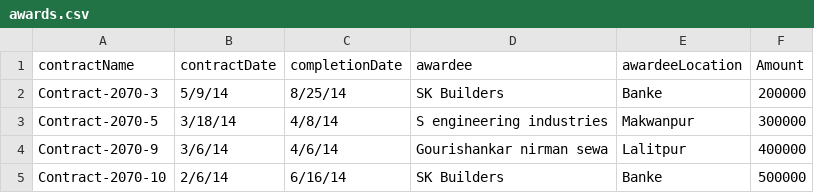
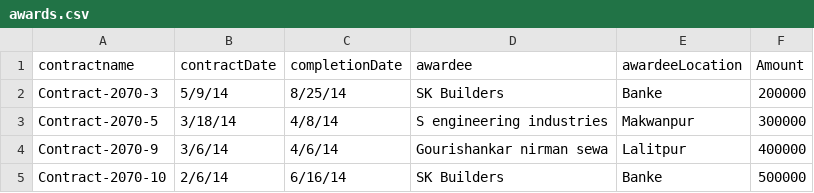
Before and after one commit to younginnovations/problem-statements, a CSV file: clean-up-contracts-data-2/awards.csv, drawn as a sheet.

Commit message:
contractName column renamed for consistency

```diff
--- a/clean-up-contracts-data-2/awards.csv
+++ b/clean-up-contracts-data-2/awards.csv
@@ -1,2 +1,2 @@
-contractName,contractDate,completionDate,awardee,awardeeLocation,Amount
+contractname,contractDate,completionDate,awardee,awardeeLocation,Amount
 Contract-2070-3,5/9/14,8/25/14,SK Builders,Banke,200000
```
